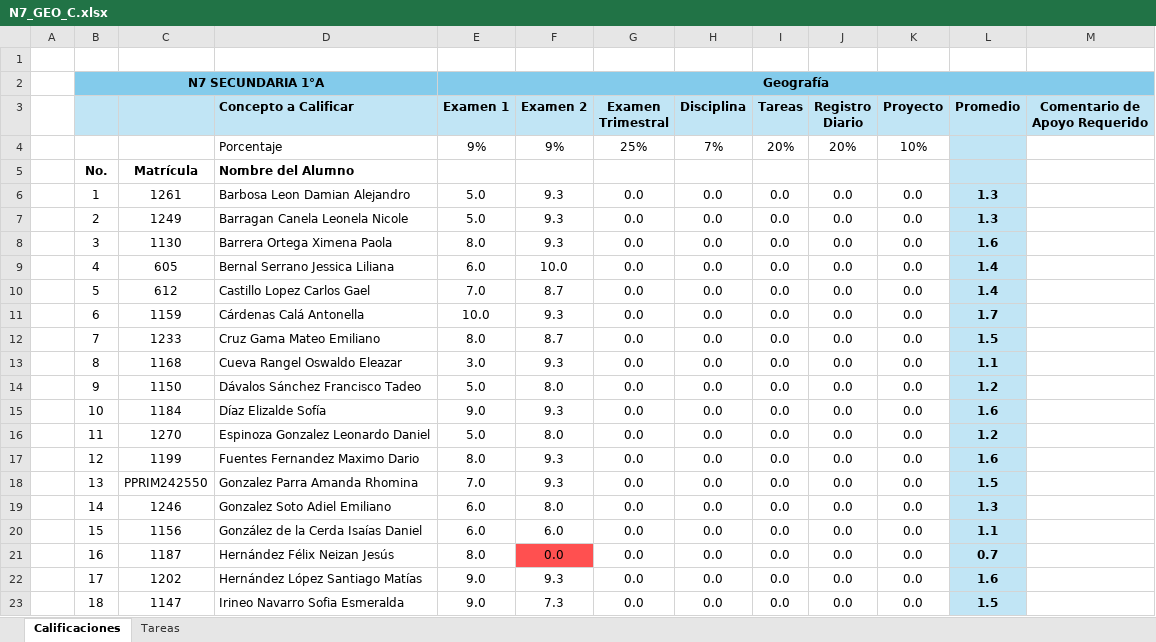
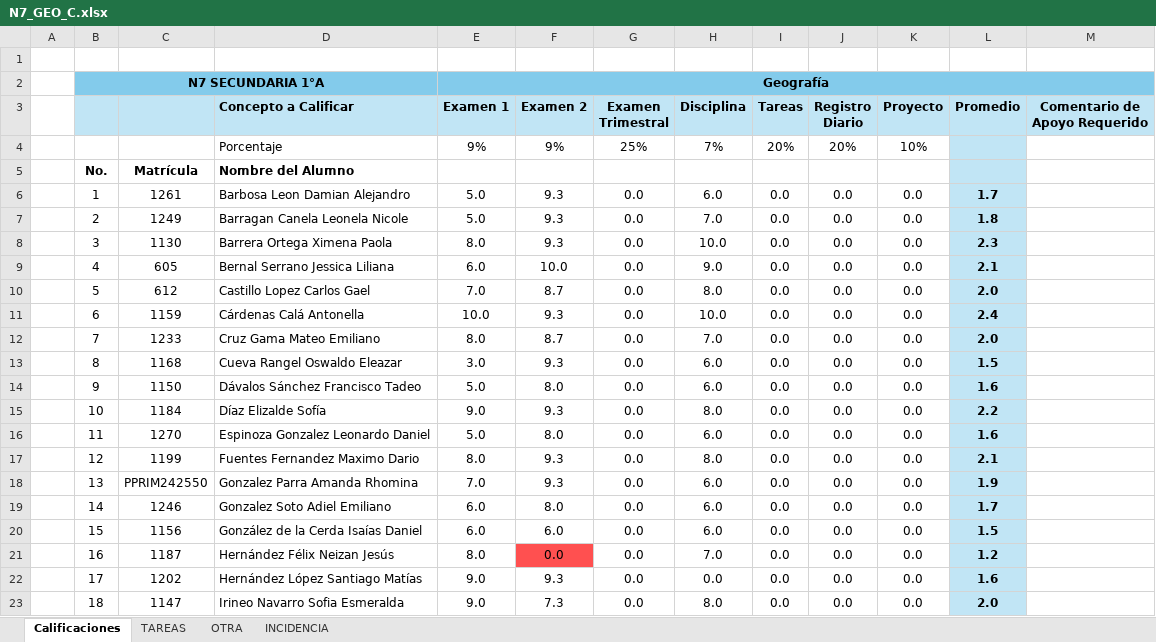
Before and after one commit to ElisaGuerra/Meraki, an Excel workbook: Calificaciones 2025-2026/N7_GEO_C.xlsx, sheet Calificaciones, drawn as a sheet; only a part is shown; values as stored, in another font and other column widths than the file's, no borders; the diff covers the shown part only; the diff names each change by its address in the sheet, - before the commit and + after, or states it on an @@ line.

Commit message:
calificaciones

```diff
--- a/Calificaciones 2025-2026/N7_GEO_C.xlsx (sheet Calificaciones)
+++ b/Calificaciones 2025-2026/N7_GEO_C.xlsx (sheet Calificaciones)
-sheet tab: Tareas
+sheet tab: OTRA
+sheet tab: TAREAS
+sheet tab: INCIDENCIA
-H6 (Disciplina): 0.0
+H6 (Disciplina): 6.0
-L6 (Promedio): 1.3
+L6 (Promedio): 1.7
-H7 (Disciplina): 0.0
+H7 (Disciplina): 7.0
-L7 (Promedio): 1.3
+L7 (Promedio): 1.8
-H8 (Disciplina): 0.0
+H8 (Disciplina): 10.0
-L8 (Promedio): 1.6
+L8 (Promedio): 2.3
-H9 (Disciplina): 0.0
+H9 (Disciplina): 9.0
-L9 (Promedio): 1.4
+L9 (Promedio): 2.1
-H10 (Disciplina): 0.0
+H10 (Disciplina): 8.0
-L10 (Promedio): 1.4
+L10 (Promedio): 2.0
-H11 (Disciplina): 0.0
+H11 (Disciplina): 10.0
-L11 (Promedio): 1.7
+L11 (Promedio): 2.4
-H12 (Disciplina): 0.0
+H12 (Disciplina): 7.0
-L12 (Promedio): 1.5
+L12 (Promedio): 2.0
-H13:H14 (Disciplina): 0.0
+H13:H14 (Disciplina): 6.0
-L13 (Promedio): 1.1
+L13 (Promedio): 1.5
-L14 (Promedio): 1.2
+L14 (Promedio): 1.6
-H15 (Disciplina): 0.0
+H15 (Disciplina): 8.0
-L15 (Promedio): 1.6
+L15 (Promedio): 2.2
-H16 (Disciplina): 0.0
+H16 (Disciplina): 6.0
-L16 (Promedio): 1.2
+L16 (Promedio): 1.6
-H17 (Disciplina): 0.0
+H17 (Disciplina): 8.0
-L17 (Promedio): 1.6
+L17 (Promedio): 2.1
-H18:H20 (Disciplina): 0.0
+H18:H20 (Disciplina): 6.0
-L18 (Promedio): 1.5
+L18 (Promedio): 1.9
-L19 (Promedio): 1.3
+L19 (Promedio): 1.7
-L20 (Promedio): 1.1
+L20 (Promedio): 1.5
-H21 (Disciplina): 0.0
+H21 (Disciplina): 7.0
-L21 (Promedio): 0.7
+L21 (Promedio): 1.2
-H23 (Disciplina): 0.0
+H23 (Disciplina): 8.0
-L23 (Promedio): 1.5
+L23 (Promedio): 2.0
```
Also changed, not shown: 28 edited cells elsewhere in this sheet, formulas that keep their value, Calificaciones 2025-2026/N3_ENS_C.xlsx, Calificaciones 2025-2026/N4_ENS_C.xlsx, 16 other files.
